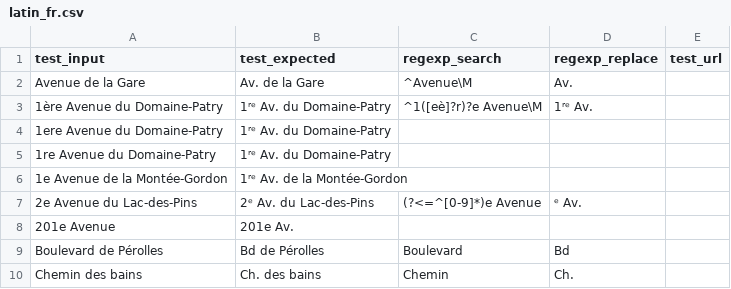
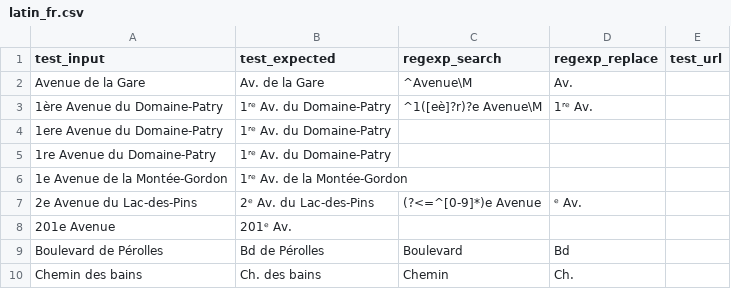
Before and after one commit to chatelao/osm-abbrev, a CSV file: src/latin_fr.csv, drawn as a sheet; only a part is shown.

Commit message:
Update latin_fr.csv

```diff
--- a/src/latin_fr.csv
+++ b/src/latin_fr.csv
@@ -7,3 +7,3 @@ Avenue de la Gare,Av. de la Gare,^Avenue\M,Av.,
 2e Avenue du Lac-des-Pins,2ᵉ Av. du Lac-des-Pins,(?<=^[0-9]*)e Avenue,ᵉ Av.,
-201e Avenue,201e Av.,,,
+201e Avenue,201ᵉ Av.,,,
 Boulevard de Pérolles,Bd de Pérolles,Boulevard,Bd,
```
